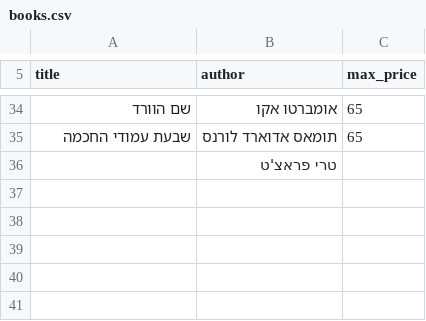
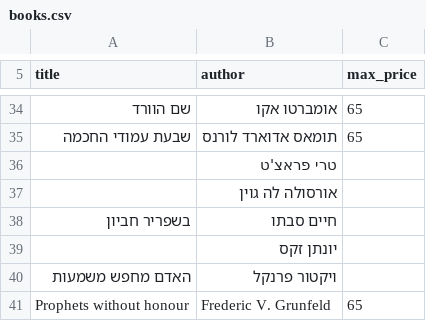
Before and after one commit to chanikr7/book-hunter, a CSV file: books.csv, drawn as a sheet; only a part is shown, gaps mark what is left out; the diff names each change by its address in the sheet, - before the commit and + after, or states it on an @@ line.

Commit message:
Add new book entries to books.csv
Added new book entries to the CSV file.

```diff
--- a/books.csv
+++ b/books.csv
+row 37:  | אורסולה לה גוין
+row 38: בשפריר חביון | חיים סבתו
+row 39:  | יונתן זקס
+row 40: האדם מחפש משמעות | ויקטור פרנקל
+row 41: Prophets without honour | Frederic V. Grunfeld | 65
```
